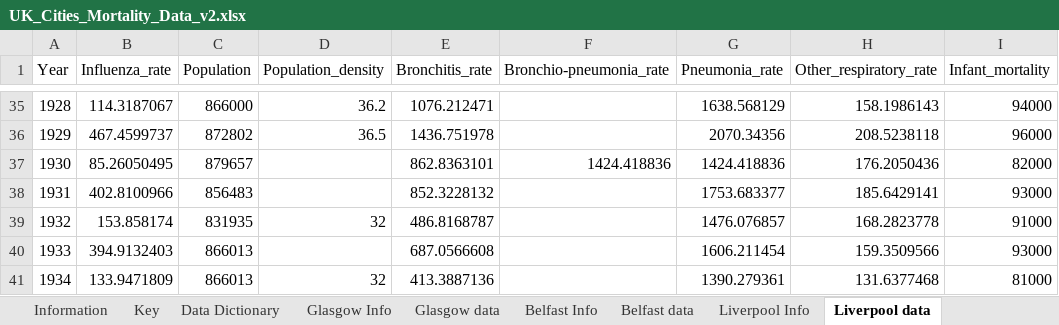
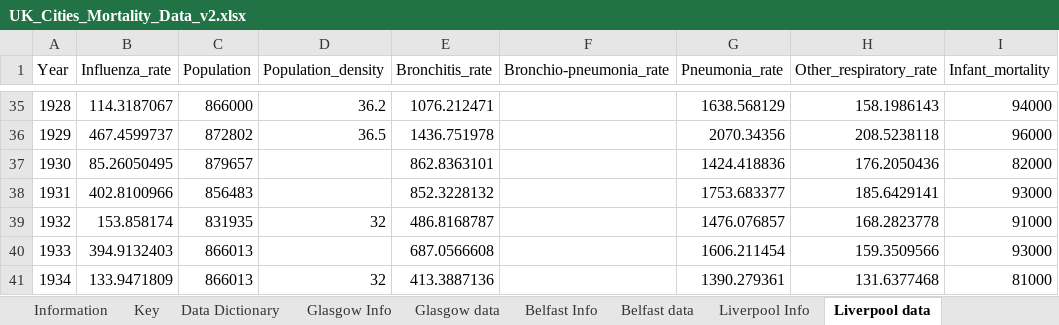
Before and after one commit to maxschr90/Schroeder-et-al.-2021--How-long-do-pandemics-last-, an Excel workbook: Data/UK_Cities_Mortality_Data_v2.xlsx, sheet Liverpool data, drawn as a sheet; only a part is shown, gaps mark what is left out; values as stored, in another font and other column widths than the file's, no borders; 4 other sheets too large or unreadable and not compared; the diff names each change by its address in the sheet, - before the commit and + after, or states it on an @@ line.

```diff
--- a/Data/UK_Cities_Mortality_Data_v2.xlsx (sheet Liverpool data)
+++ b/Data/UK_Cities_Mortality_Data_v2.xlsx (sheet Liverpool data)
-F37 (Bronchio-pneumonia_rate): 1424.418836
+F37 (Bronchio-pneumonia_rate): (empty)
```
Also changed, not shown: sheet Liverpool Info, sheet Manchester Info, Data/Relative_Mortality.xlsx, 40 other files.
